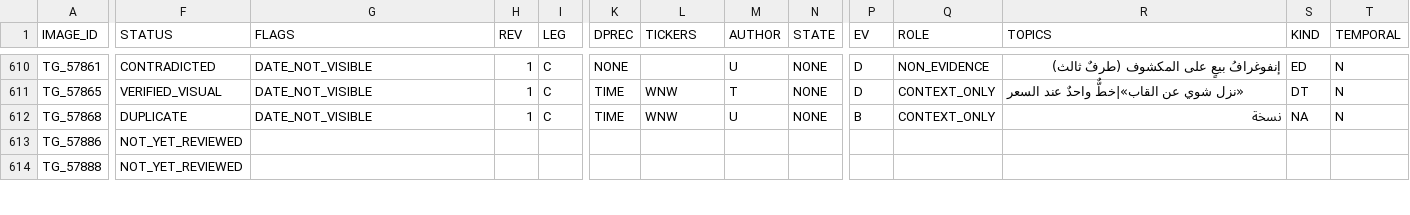
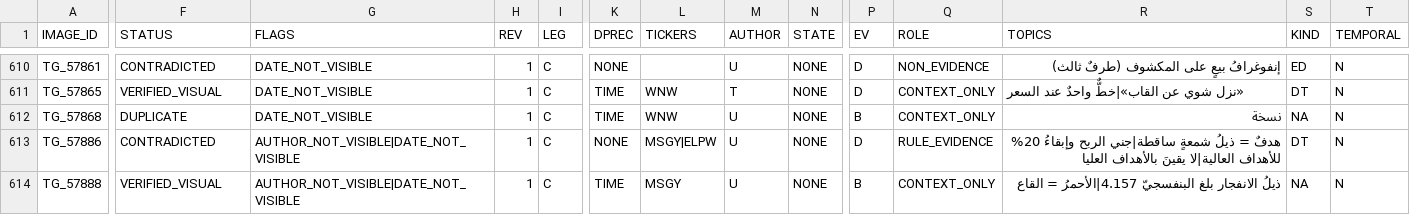
Before and after one commit to sam72x1/Super_Stocks, a CSV file: fm_forensics/reread/VISUAL_REREAD_REGISTER.csv, drawn as a sheet; only a part is shown, gaps mark what is left out; the diff covers the shown part only; the diff names each change by its address in the sheet, - before the commit and + after, or states it on an @@ line.

```diff
--- a/fm_forensics/reread/VISUAL_REREAD_REGISTER.csv
+++ b/fm_forensics/reread/VISUAL_REREAD_REGISTER.csv
-F613 (STATUS): NOT_YET_REVIEWED
+F613 (STATUS): CONTRADICTED
-G613:G614 (FLAGS): (empty)
+G613:G614 (FLAGS): AUTHOR_NOT_VISIBLE|DATE_NOT_VISIBLE
-H613:H614 (REV): (empty)
+H613:H614 (REV): 1
-I613:I614 (LEG): (empty)
+I613:I614 (LEG): C
-K613 (DPREC): (empty)
+K613 (DPREC): NONE
-L613 (TICKERS): (empty)
+L613 (TICKERS): MSGY|ELPW
-M613:M614 (AUTHOR): (empty)
+M613:M614 (AUTHOR): U
-N613:N614 (STATE): (empty)
+N613:N614 (STATE): NONE
-P613 (EV): (empty)
+P613 (EV): D
-Q613 (ROLE): (empty)
+Q613 (ROLE): RULE_EVIDENCE
-R613 (TOPICS): (empty)
+R613 (TOPICS): هدفٌ = ذيلُ شمعةٍ ساقطة|جني الربح وإبقاءُ 20% للأهداف العالية|لا يقينَ بالأهداف العليا
-S613 (KIND): (empty)
+S613 (KIND): DT
-T613:T614 (TEMPORAL): (empty)
+T613:T614 (TEMPORAL): N
-F614 (STATUS): NOT_YET_REVIEWED
+F614 (STATUS): VERIFIED_VISUAL
-K614 (DPREC): (empty)
+K614 (DPREC): TIME
-L614 (TICKERS): (empty)
+L614 (TICKERS): MSGY
-P614 (EV): (empty)
+P614 (EV): B
-Q614 (ROLE): (empty)
+Q614 (ROLE): CONTEXT_ONLY
-R614 (TOPICS): (empty)
+R614 (TOPICS): ذيلُ الانفجار بلغ البنفسجيّ 4.157|الأحمرُ = القاع
-S614 (KIND): (empty)
+S614 (KIND): NA
```
Also changed, not shown: 114 edited cells elsewhere in this file, fm_forensics/reread/REREAD_CORRECTIONS.csv, 2 other files.
